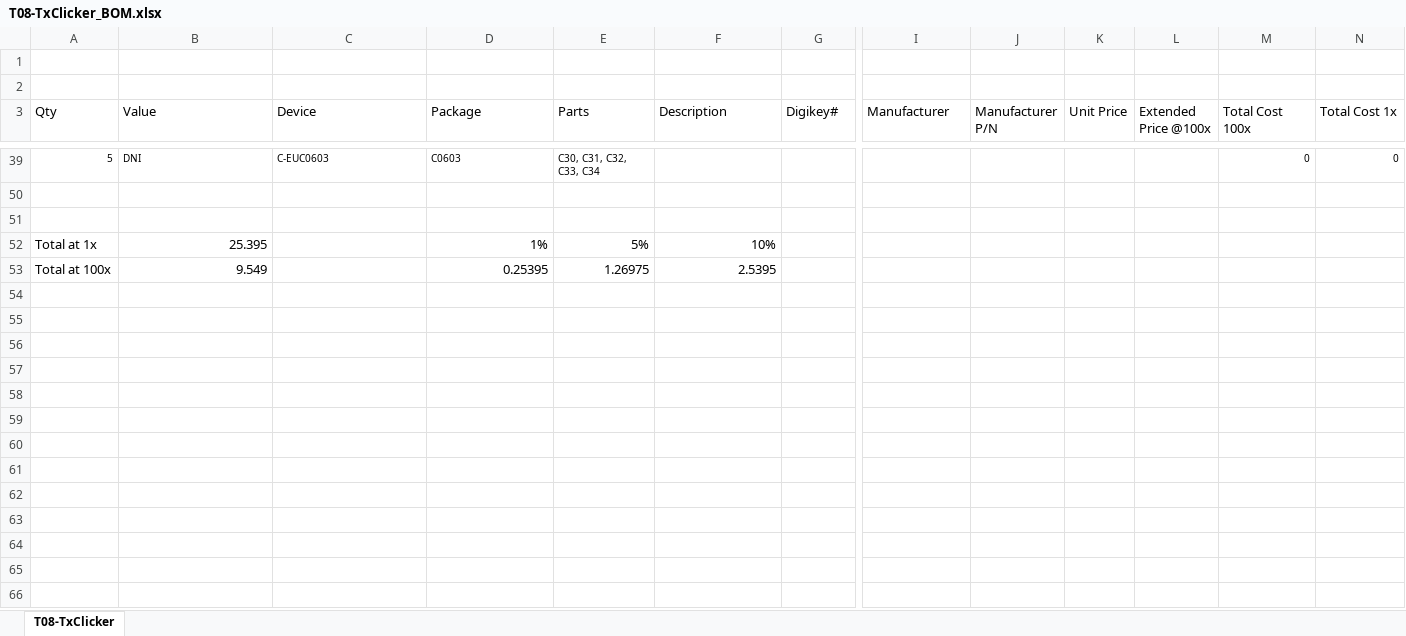
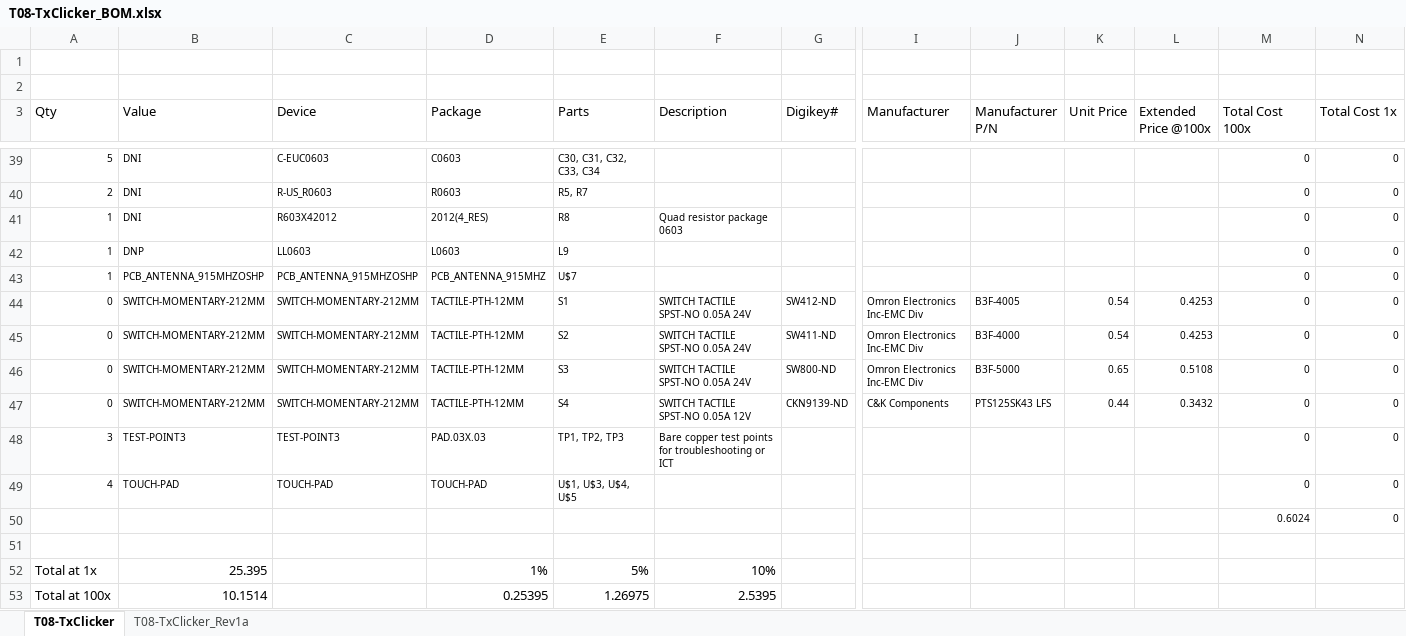
Before and after one commit to DroningOn/ECE411, an Excel workbook: Eagle/Schematics & Board Layout/Tx Board Schematic/T08-TxClicker_BOM.xlsx, sheet T08-TxClicker, drawn as a sheet; only a part is shown, gaps mark what is left out; values as stored, in another font and other column widths than the file's, no borders; conditional formats and table styles not drawn; addresses are those after the commit; rows hold the shown columns only; the diff covers the shown part only; the diff names each change by its address in the sheet, - before the commit and + after, or states it on an @@ line.

```diff
--- a/Eagle/Schematics & Board Layout/Tx Board Schematic/T08-TxClicker_BOM.xlsx (sheet T08-TxClicker)
+++ b/Eagle/Schematics & Board Layout/Tx Board Schematic/T08-TxClicker_BOM.xlsx (sheet T08-TxClicker)
+sheet tab: T08-TxClicker_Rev1a
-row 40: (empty)
+row 40: 2 | DNI | R-US_R0603 | R0603 | R5, R7 |  |  |  |  |  |  | 0 | 0
@@ row 41 unhidden: 1 | DNI | R603X42012 | 2012(4_RES) | R8 | Quad resistor package 0603 |  |  |  |  |  | 0 | 0 @@
@@ row 42 unhidden: 1 | DNP | LL0603 | L0603 | L9 |  |  |  |  |  |  | 0 | 0 @@
@@ row 43 unhidden: 1 | PCB_ANTENNA_915MHZOSHP | PCB_ANTENNA_915MHZOSHP | PCB_ANTENNA_915MHZ | U$7 |  |  |  |  |  |  | 0 | 0 @@
@@ row 44 unhidden: 0 | SWITCH-MOMENTARY-212MM | SWITCH-MOMENTARY-212MM | TACTILE-PTH-12MM | S1 | SWITCH TACTILE SPST-NO 0.05A 24V | SW412-ND | Omron Electronics Inc-EMC Div | B3F-4005 | 0.54 | 0.4253 | 0 | 0 @@
@@ row 45 unhidden: 0 | SWITCH-MOMENTARY-212MM | SWITCH-MOMENTARY-212MM | TACTILE-PTH-12MM | S2 | SWITCH TACTILE SPST-NO 0.05A 24V | SW411-ND | Omron Electronics Inc-EMC Div | B3F-4000 | 0.54 | 0.4253 | 0 | 0 @@
@@ row 46 unhidden: 0 | SWITCH-MOMENTARY-212MM | SWITCH-MOMENTARY-212MM | TACTILE-PTH-12MM | S3 | SWITCH TACTILE SPST-NO 0.05A 24V | SW800-ND | Omron Electronics Inc-EMC Div | B3F-5000 | 0.65 | 0.5108 | 0 | 0 @@
@@ row 47 unhidden: 0 | SWITCH-MOMENTARY-212MM | SWITCH-MOMENTARY-212MM | TACTILE-PTH-12MM | S4 | SWITCH TACTILE SPST-NO 0.05A 12V | CKN9139-ND | C&K Components | PTS125SK43 LFS | 0.44 | 0.3432 | 0 | 0 @@
@@ row 48 unhidden: 3 | TEST-POINT3 | TEST-POINT3 | PAD.03X.03 | TP1, TP2, TP3 | Bare copper test points for troubleshooting or ICT |  |  |  |  |  | 0 | 0 @@
@@ row 49 unhidden: 4 | TOUCH-PAD | TOUCH-PAD | TOUCH-PAD | U$1, U$3, U$4, U$5 |  |  |  |  |  |  | 0 | 0 @@
+row 50:  |  |  |  |  |  |  |  |  |  |  | 0.6024 | 0
-B53 (Value): 9.549
+B53 (Value): 10.1514
```
Also changed, not shown: 23 hidden or unhidden rows elsewhere in this sheet, 1 other file.
